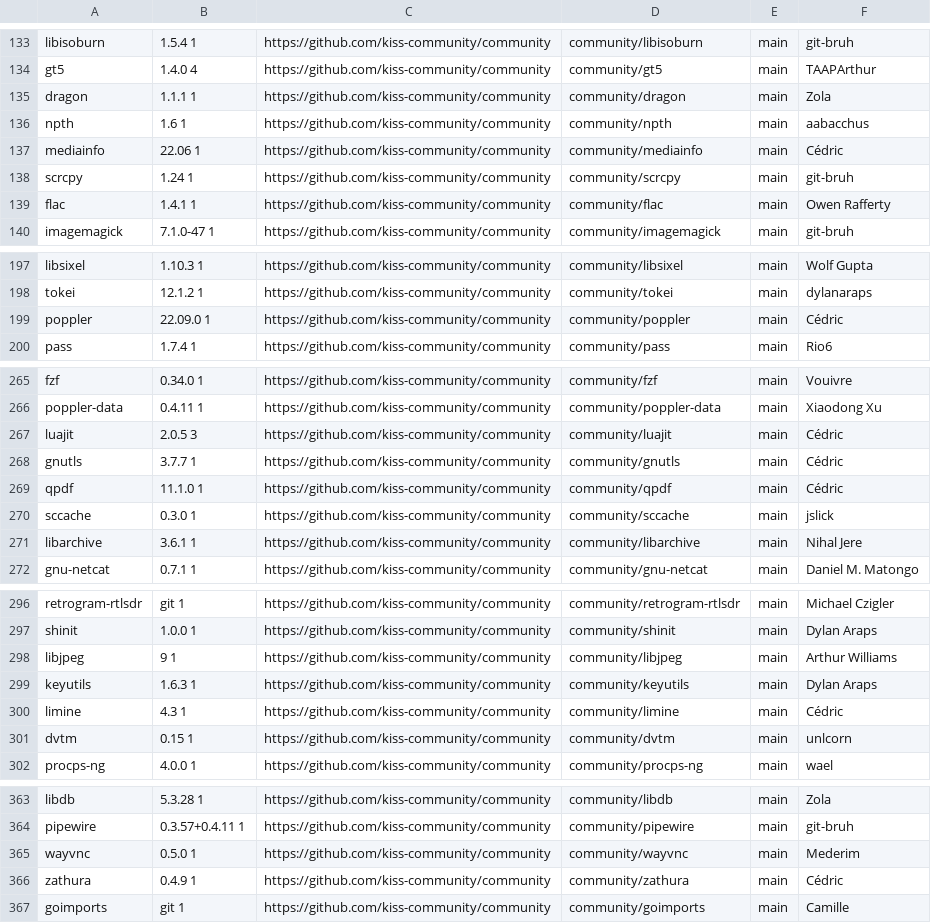
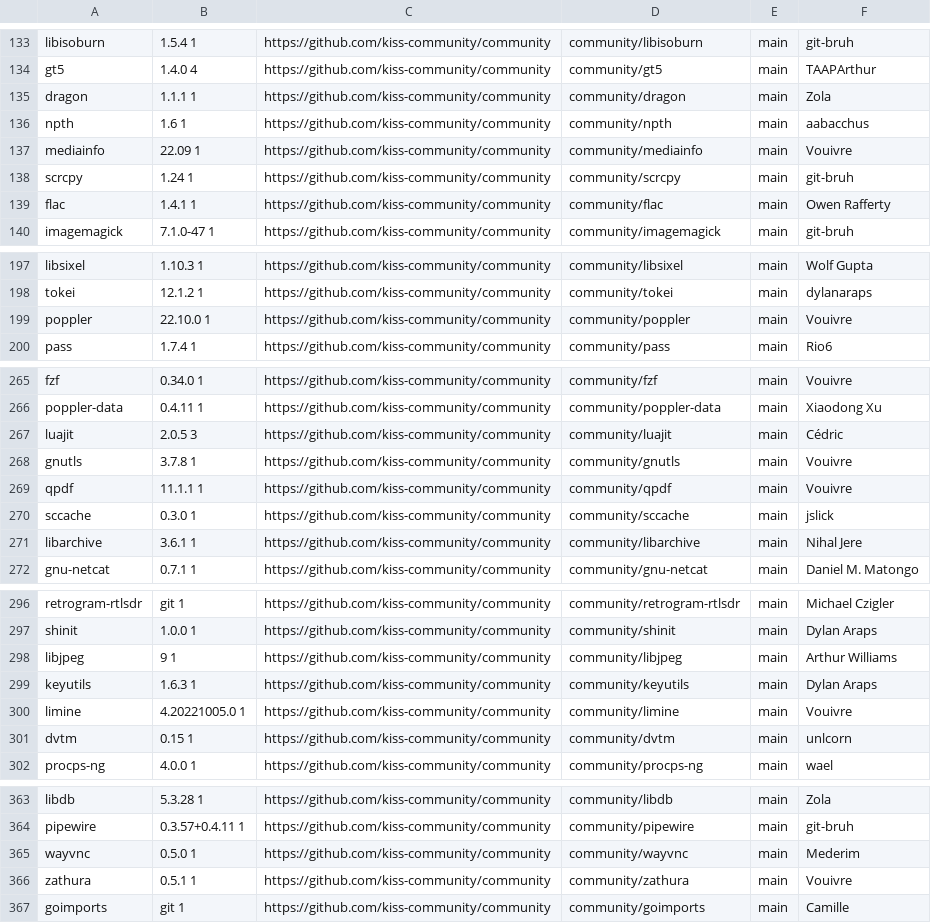
Before and after one commit to jedahan/kiss-find, a CSV file: db.csv, drawn as a sheet; only a part is shown, gaps mark what is left out; the diff covers the shown part only.

```diff
--- a/db.csv
+++ b/db.csv
@@ -136,3 +136,3 @@ dragon,1.1.1 1,https://github.com/kiss-community/community,community/dragon,main
 npth,1.6 1,https://github.com/kiss-community/community,community/npth,main,"aabacchus"," "
-mediainfo,22.06 1,https://github.com/kiss-community/community,community/mediainfo,main,"Cédric"," "
+mediainfo,22.09 1,https://github.com/kiss-community/community,community/mediainfo,main,"Vouivre"," "
 scrcpy,1.24 1,https://github.com/kiss-community/community,community/scrcpy,main,"git-bruh"," "
@@ -198,3 +198,3 @@ libsixel,1.10.3 1,https://github.com/kiss-community/community,community/libsixel
 tokei,12.1.2 1,https://github.com/kiss-community/community,community/tokei,main,"dylanaraps"," "
-poppler,22.09.0 1,https://github.com/kiss-community/community,community/poppler,main,"Cédric"," "
+poppler,22.10.0 1,https://github.com/kiss-community/community,community/poppler,main,"Vouivre"," "
 pass,1.7.4 1,https://github.com/kiss-community/community,community/pass,main,"Rio6"," "
@@ -267,4 +267,4 @@ poppler-data,0.4.11 1,https://github.com/kiss-community/community,community/popp
 luajit,2.0.5 3 ,https://github.com/kiss-community/community,community/luajit,main,"Cédric"," "
-gnutls,3.7.7 1,https://github.com/kiss-community/community,community/gnutls,main,"Cédric"," "
-qpdf,11.1.0 1 ,https://github.com/kiss-community/community,community/qpdf,main,"Cédric"," "
+gnutls,3.7.8 1,https://github.com/kiss-community/community,community/gnutls,main,"Vouivre"," "
+qpdf,11.1.1 1 ,https://github.com/kiss-community/community,community/qpdf,main,"Vouivre"," "
 sccache,0.3.0 1,https://github.com/kiss-community/community,community/sccache,main,"jslick"," "
@@ -299,3 +299,3 @@ libjpeg,9 1,https://github.com/kiss-community/community,community/libjpeg,main,"
 keyutils,1.6.3 1,https://github.com/kiss-community/community,community/keyutils,main,"Dylan Araps"," "
-limine,4.3 1 ,https://github.com/kiss-community/community,community/limine,main,"Cédric"," "
+limine,4.20221005.0 1 ,https://github.com/kiss-community/community,community/limine,main,"Vouivre"," "
 dvtm,0.15 1,https://github.com/kiss-community/community,community/dvtm,main,"unlcorn"," "
@@ -365,3 +365,3 @@ pipewire,0.3.57+0.4.11 1,https://github.com/kiss-community/community,community/p
 wayvnc,0.5.0 1,https://github.com/kiss-community/community,community/wayvnc,main,"Mederim"," "
-zathura,0.4.9 1,https://github.com/kiss-community/community,community/zathura,main,"Cédric"," "
+zathura,0.5.1 1,https://github.com/kiss-community/community,community/zathura,main,"Vouivre"," "
 goimports,git 1,https://github.com/kiss-community/community,community/goimports,main,"Camille"," "
```
Also changed, not shown: 2 edited cells elsewhere in this file, 1 other file.
